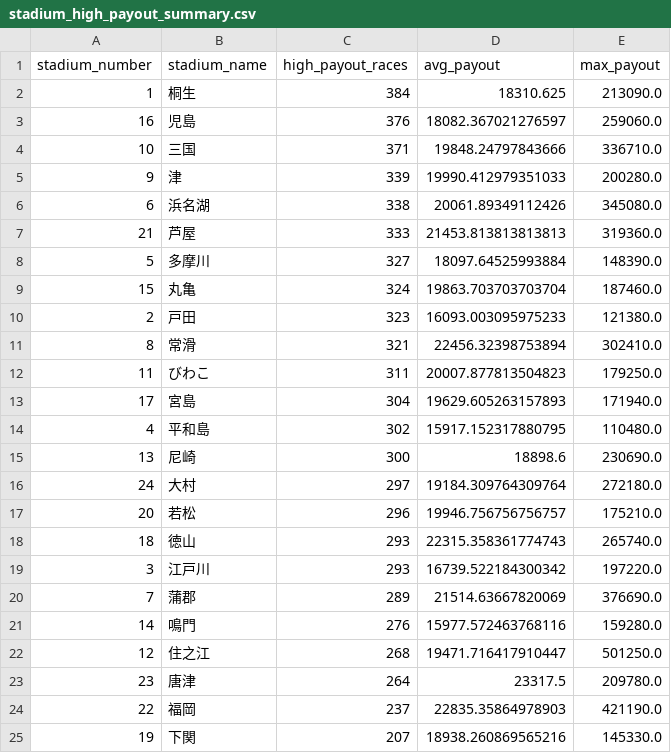
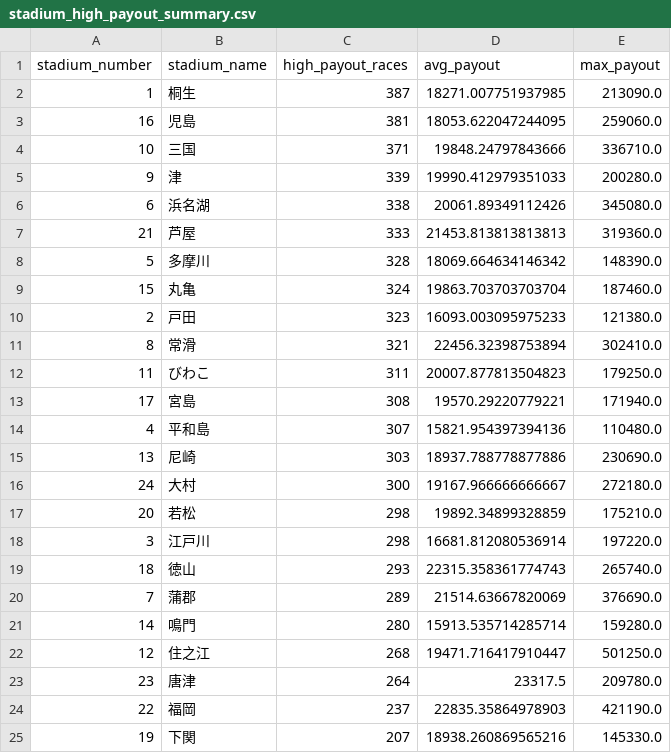
Before and after one commit to Patrickimamura/boatrace-analysis, a CSV file: output/stadium_high_payout_summary.csv, drawn as a sheet.

```diff
--- a/output/stadium_high_payout_summary.csv
+++ b/output/stadium_high_payout_summary.csv
@@ -1,4 +1,4 @@
 stadium_number,stadium_name,high_payout_races,avg_payout,max_payout
-1,桐生,384,18310.625,213090.0
-16,児島,376,18082.367021276597,259060.0
+1,桐生,387,18271.007751937985,213090.0
+16,児島,381,18053.622047244095,259060.0
 10,三国,371,19848.24797843666,336710.0
@@ -7,3 +7,3 @@
 21,芦屋,333,21453.813813813813,319360.0
-5,多摩川,327,18097.64525993884,148390.0
+5,多摩川,328,18069.664634146342,148390.0
 15,丸亀,324,19863.703703703704,187460.0
@@ -12,11 +12,11 @@
 11,びわこ,311,20007.877813504823,179250.0
-17,宮島,304,19629.605263157893,171940.0
-4,平和島,302,15917.152317880795,110480.0
-13,尼崎,300,18898.6,230690.0
-24,大村,297,19184.309764309764,272180.0
-20,若松,296,19946.756756756757,175210.0
+17,宮島,308,19570.29220779221,171940.0
+4,平和島,307,15821.954397394136,110480.0
+13,尼崎,303,18937.788778877886,230690.0
+24,大村,300,19167.966666666667,272180.0
+20,若松,298,19892.34899328859,175210.0
+3,江戸川,298,16681.812080536914,197220.0
 18,徳山,293,22315.358361774743,265740.0
-3,江戸川,293,16739.522184300342,197220.0
 7,蒲郡,289,21514.63667820069,376690.0
-14,鳴門,276,15977.572463768116,159280.0
+14,鳴門,280,15913.535714285714,159280.0
 12,住之江,268,19471.716417910447,501250.0
```
Also changed, not shown: output/pattern_by_boat_order.csv, output/pattern_by_course_order.csv, 7 other files.
